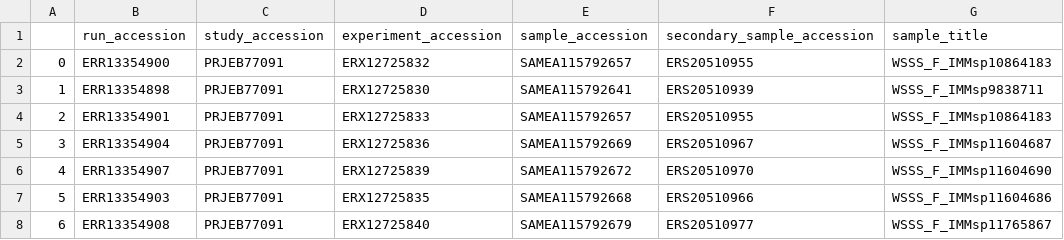
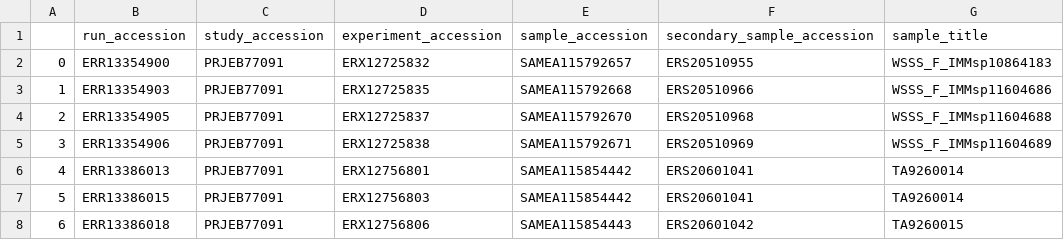
Before and after one commit to cellgeni/hdca_v2_reprocessing, a CSV file: datasets_metadata/PRJEB77091.csv, drawn as a sheet; only a part is shown; the diff covers the shown part only.

```diff
--- a/datasets_metadata/PRJEB77091.csv
+++ b/datasets_metadata/PRJEB77091.csv
@@ -2,7 +2,7 @@
 0,ERR13354900,PRJEB77091,ERX12725832,SAMEA115792657,ERS20510955,WSSS_F_IMMsp10864183
-1,ERR13354898,PRJEB77091,ERX12725830,SAMEA115792641,ERS20510939,WSSS_F_IMMsp9838711
-2,ERR13354901,PRJEB77091,ERX12725833,SAMEA115792657,ERS20510955,WSSS_F_IMMsp10864183
-3,ERR13354904,PRJEB77091,ERX12725836,SAMEA115792669,ERS20510967,WSSS_F_IMMsp11604687
-4,ERR13354907,PRJEB77091,ERX12725839,SAMEA115792672,ERS20510970,WSSS_F_IMMsp11604690
-5,ERR13354903,PRJEB77091,ERX12725835,SAMEA115792668,ERS20510966,WSSS_F_IMMsp11604686
-6,ERR13354908,PRJEB77091,ERX12725840,SAMEA115792679,ERS20510977,WSSS_F_IMMsp11765867
+1,ERR13354903,PRJEB77091,ERX12725835,SAMEA115792668,ERS20510966,WSSS_F_IMMsp11604686
+2,ERR13354905,PRJEB77091,ERX12725837,SAMEA115792670,ERS20510968,WSSS_F_IMMsp11604688
+3,ERR13354906,PRJEB77091,ERX12725838,SAMEA115792671,ERS20510969,WSSS_F_IMMsp11604689
+4,ERR13386013,PRJEB77091,ERX12756801,SAMEA115854442,ERS20601041,TA9260014
+5,ERR13386015,PRJEB77091,ERX12756803,SAMEA115854442,ERS20601041,TA9260014
+6,ERR13386018,PRJEB77091,ERX12756806,SAMEA115854443,ERS20601042,TA9260015
```
Also changed, not shown: 55 edited cells elsewhere in this file, HDCA_v2_datasets.csv, datasets_metadata/PRJEB37165.csv, 6 other files.
